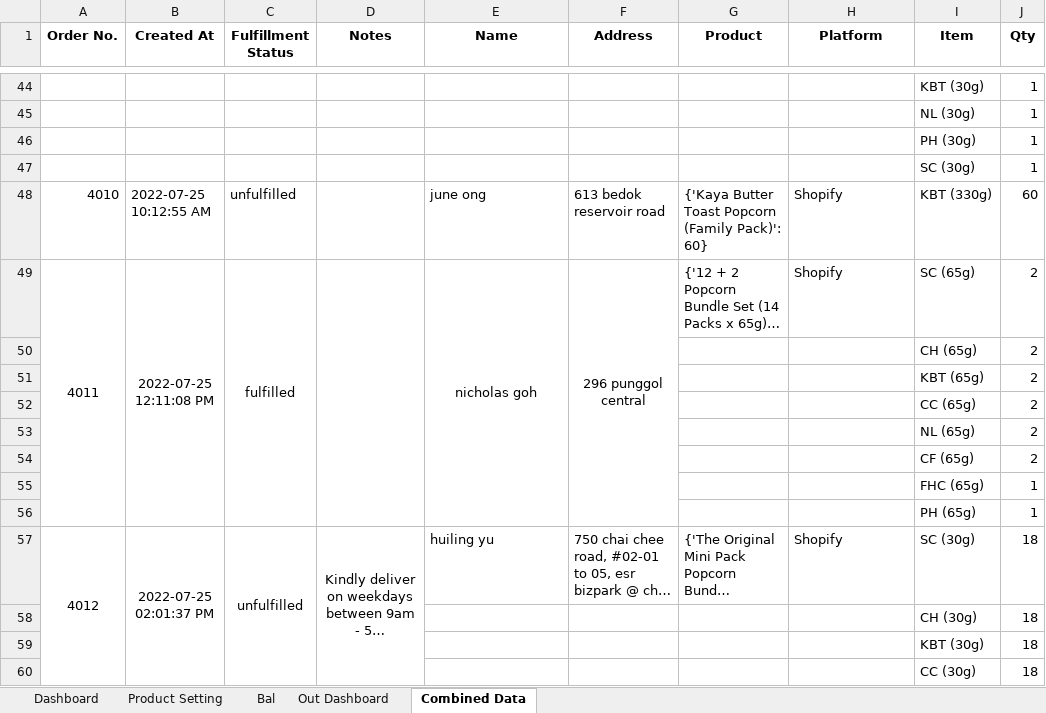
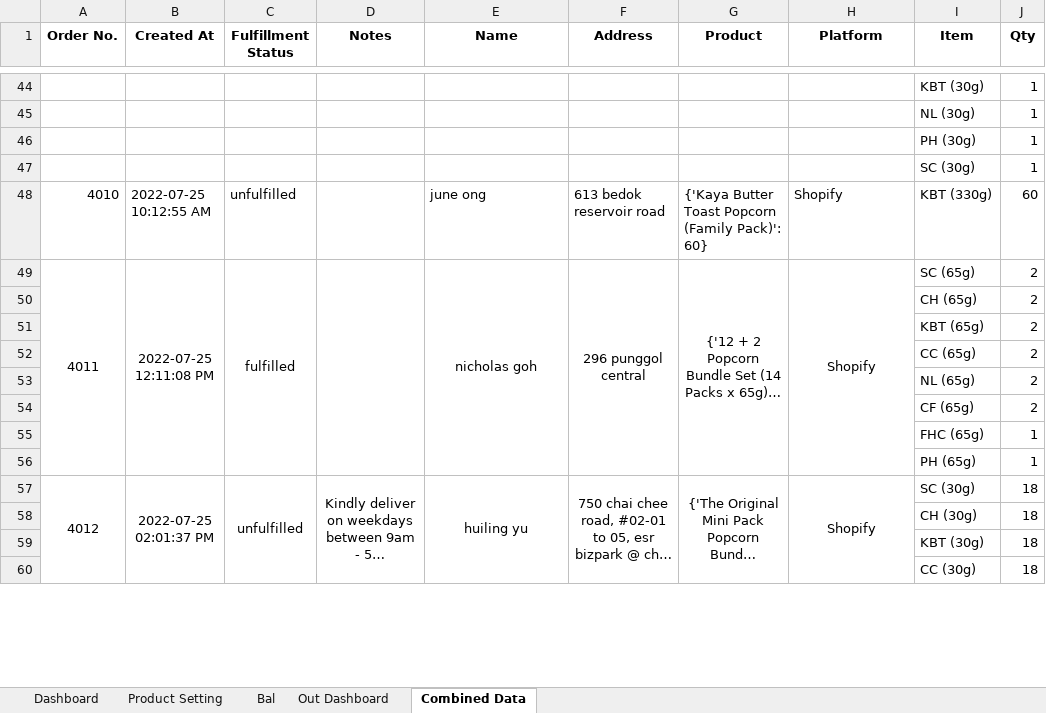
Before and after one commit to TKG-IT-team/Inventory-System, an Excel workbook: RealProgram.xlsm, sheet Combined Data, drawn as a sheet; only a part is shown, gaps mark what is left out; long unchanged cells end in …; values as stored, in another font and other column widths than the file's, no borders; conditional formats not drawn; the diff covers the shown part only; the diff names each change by its address in the sheet, - before the commit and + after, or states it on an @@ line.

Commit message:
updated formatting unresolved duplicates in product setting, combined data (check wth ops)

```diff
--- a/RealProgram.xlsm (sheet Combined Data)
+++ b/RealProgram.xlsm (sheet Combined Data)
-G49:H49 alignment: left
+G49:H49 alignment: center
+G49:G56 merged
+H49:H56 merged
-E57:H57 alignment: left
+E57:H57 alignment: center
+E57:E64 merged
+F57:F64 merged
+G57:G64 merged
+H57:H64 merged
```
Also changed, not shown: cell formats and merged cells elsewhere in this sheet, sheet Bal, charts or pictures.
